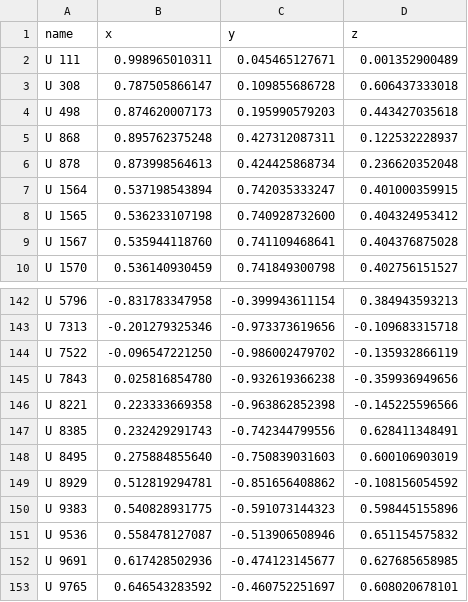
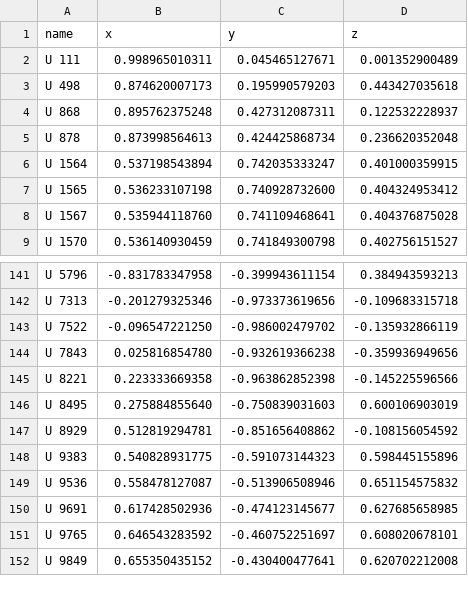
Before and after one commit to aureus123/catalogs, a CSV file: results/cross/usno_unidentified.csv, drawn as a sheet; only a part is shown, gaps mark what is left out; the shorter side is filled out with more unchanged rows.

```diff
--- a/results/cross/usno_unidentified.csv
+++ b/results/cross/usno_unidentified.csv
@@ -2,3 +2,2 @@ name,x,y,z
 U 111,0.998965010311,0.045465127671,0.001352900489
-U 308,0.787505866147,0.109855686728,0.606437333018
 U 498,0.874620007173,0.195990579203,0.443427035618
@@ -146,3 +145,2 @@ U 7843,0.025816854780,-0.932619366238,-0.359936949656
 U 8221,0.223333669358,-0.963862852398,-0.145225596566
-U 8385,0.232429291743,-0.742344799556,0.628411348491
 U 8495,0.275884855640,-0.750839031603,0.600106903019
```
Also changed, not shown: results/cross/cross_usno_hd.csv, results/cross/cross_usno_ppm.csv, 3 other files.
